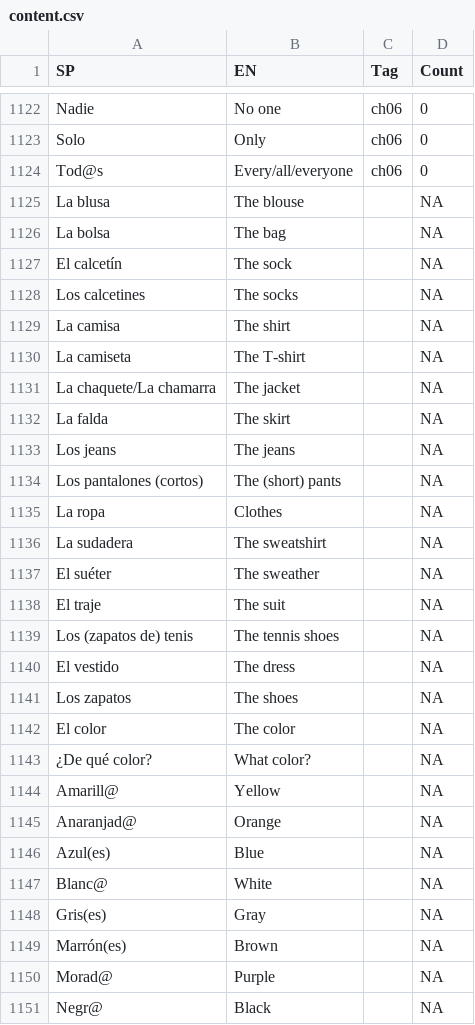
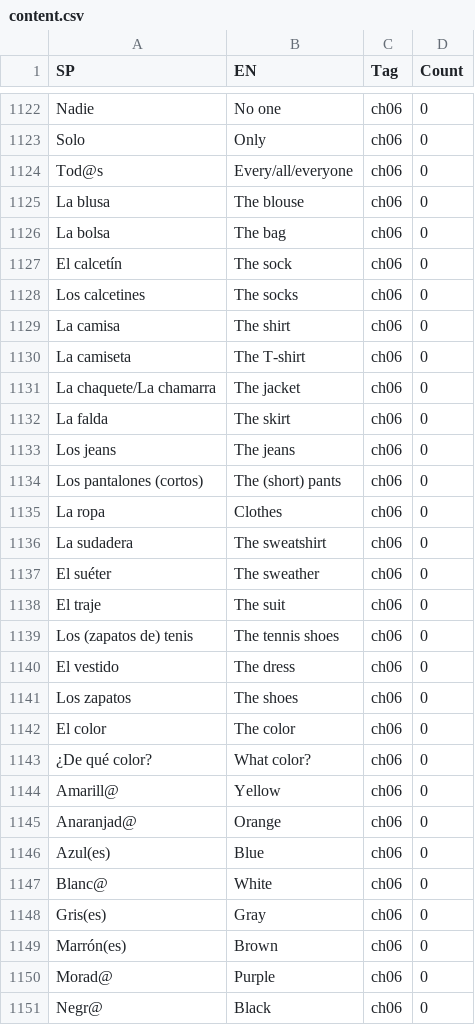
Before and after one commit to MatAff/LearnSpanish, a CSV file: content.csv, drawn as a sheet; only a part is shown, gaps mark what is left out; the diff covers the shown part only.

Commit message:
Redesigned interface and updates to content

```diff
--- a/content.csv
+++ b/content.csv
@@ -1124,28 +1124,28 @@
 "Tod@s","Every/all/everyone","ch06",0
-"La blusa","The blouse","",NA
-"La bolsa","The bag","",NA
-"El calcetín","The sock","",NA
-"Los calcetines","The socks","",NA
-"La camisa","The shirt","",NA
-"La camiseta","The T-shirt","",NA
-"La chaquete/La chamarra","The jacket","",NA
-"La falda","The skirt","",NA
-"Los jeans","The jeans","",NA
-"Los pantalones (cortos)","The (short) pants","",NA
-"La ropa","Clothes","",NA
-"La sudadera","The sweatshirt","",NA
-"El suéter","The sweather","",NA
-"El traje","The suit","",NA
-"Los (zapatos de) tenis","The tennis shoes","",NA
-"El vestido","The dress","",NA
-"Los zapatos","The shoes","",NA
-"El color","The color","",NA
-"¿De qué color?","What color?","",NA
-"Amarill@","Yellow","",NA
-"Anaranjad@","Orange","",NA
-"Azul(es)","Blue","",NA
-"Blanc@","White","",NA
-"Gris(es)","Gray","",NA
-"Marrón(es)","Brown","",NA
-"Morad@","Purple","",NA
-"Negr@","Black","",NA
+"La blusa","The blouse","ch06",0
+"La bolsa","The bag","ch06",0
+"El calcetín","The sock","ch06",0
+"Los calcetines","The socks","ch06",0
+"La camisa","The shirt","ch06",0
+"La camiseta","The T-shirt","ch06",0
+"La chaquete/La chamarra","The jacket","ch06",0
+"La falda","The skirt","ch06",0
+"Los jeans","The jeans","ch06",0
+"Los pantalones (cortos)","The (short) pants","ch06",0
+"La ropa","Clothes","ch06",0
+"La sudadera","The sweatshirt","ch06",0
+"El suéter","The sweather","ch06",0
+"El traje","The suit","ch06",0
+"Los (zapatos de) tenis","The tennis shoes","ch06",0
+"El vestido","The dress","ch06",0
+"Los zapatos","The shoes","ch06",0
+"El color","The color","ch06",0
+"¿De qué color?","What color?","ch06",0
+"Amarill@","Yellow","ch06",0
+"Anaranjad@","Orange","ch06",0
+"Azul(es)","Blue","ch06",0
+"Blanc@","White","ch06",0
+"Gris(es)","Gray","ch06",0
+"Marrón(es)","Brown","ch06",0
+"Morad@","Purple","ch06",0
+"Negr@","Black","ch06",0
```
Also changed, not shown: 131 edited cells elsewhere in this file, 1 other file.
